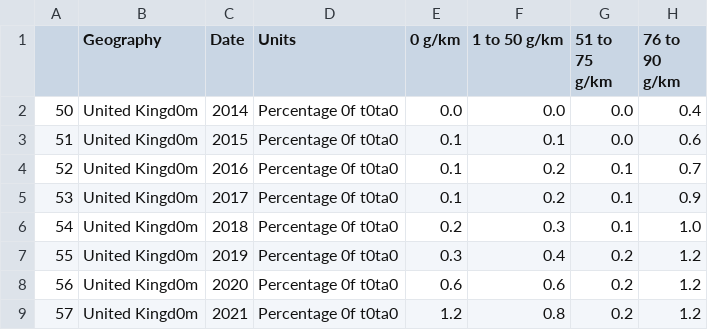
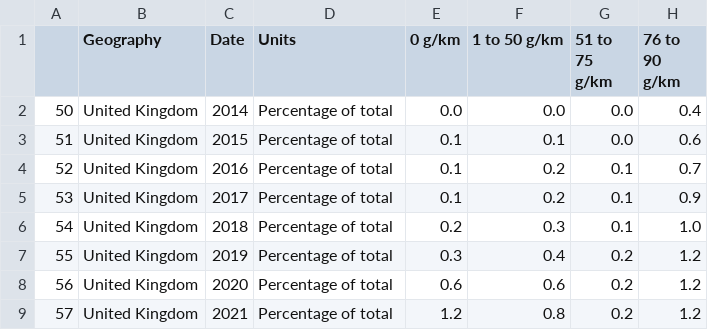
Before and after one commit to simon-halstead/simon-halstead.github.io, a CSV file: dataUKCarsEmissionBandsClean.csv, drawn as a sheet; only a part is shown; the diff names each change by its address in the sheet, - before the commit and + after, or states it on an @@ line.

Commit message:
Add files via upload

```diff
--- a/dataUKCarsEmissionBandsClean.csv
+++ b/dataUKCarsEmissionBandsClean.csv
-B2:B9 (Geography): United Kingd0m
+B2:B9 (Geography): United Kingdom
-D2:D9 (Units): Percentage 0f t0ta0
+D2:D9 (Units): Percentage of total
```
